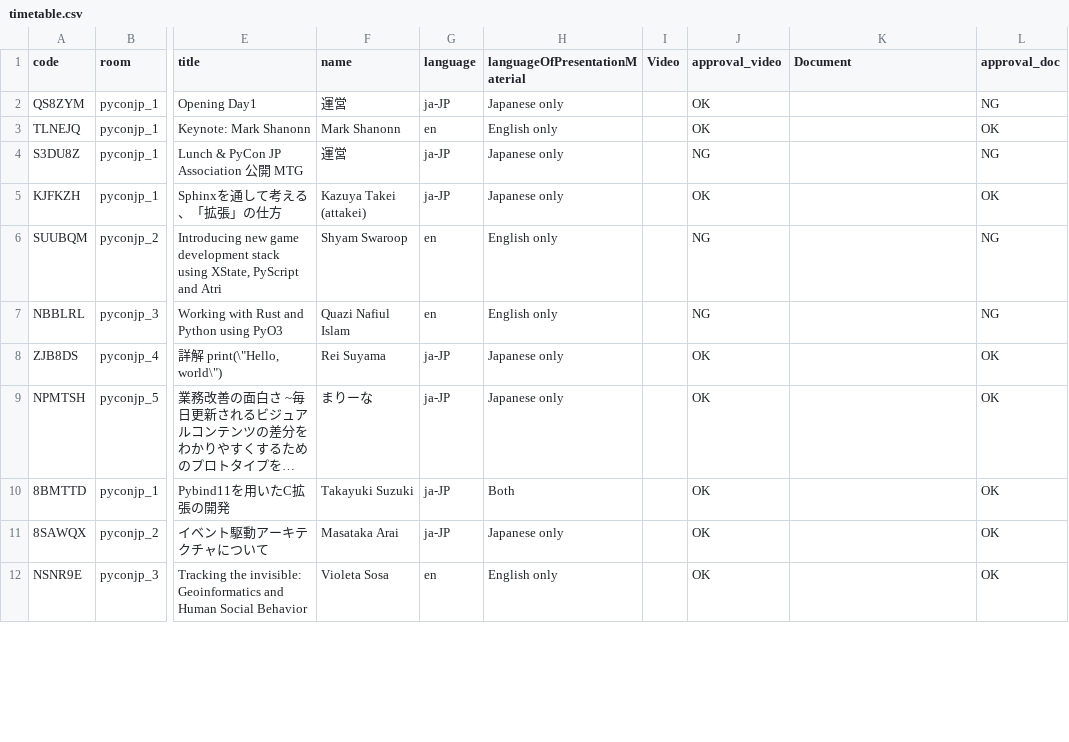
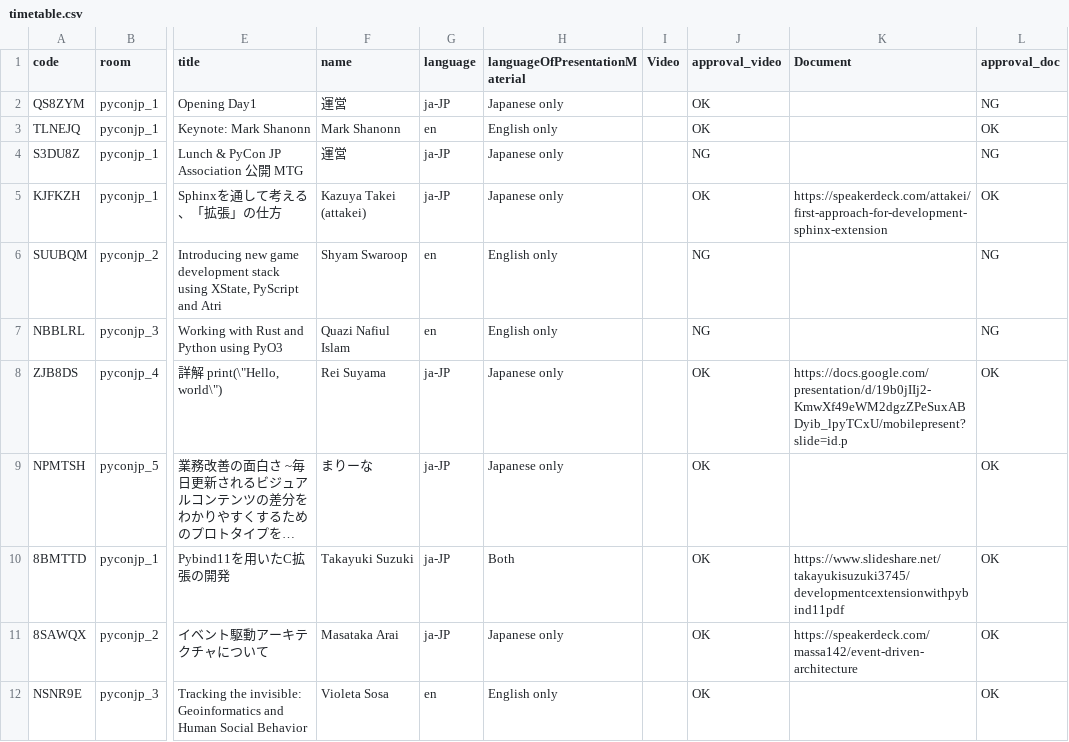
Before and after one commit to pyconjp/pycon.jp.2022, a CSV file: content/timetable.csv, drawn as a sheet; only a part is shown, gaps mark what is left out; long unchanged cells end in …; the diff covers the shown part only; the diff names each change by its address in the sheet, - before the commit and + after, or states it on an @@ line.

Commit message:
Added new documents TRA440

```diff
--- a/content/timetable.csv
+++ b/content/timetable.csv
-K5 (Document): (empty)
+K5 (Document): https://speakerdeck.com/attakei/first-approach-for-development-sphinx-extension
-K8 (Document): (empty)
+K8 (Document): https://docs.google.com/presentation/d/19b0jIIj2-KmwXf49eWM2dgzZPeSuxABDyib_lpyTCxU/mobilepresent?slide=id.p
-K10 (Document): (empty)
+K10 (Document): https://www.slideshare.net/takayukisuzuki3745/developmentcextensionwithpybind11pdf
-K11 (Document): (empty)
+K11 (Document): https://speakerdeck.com/massa142/event-driven-architecture
```
Also changed, not shown: 11 edited cells elsewhere in this file.
